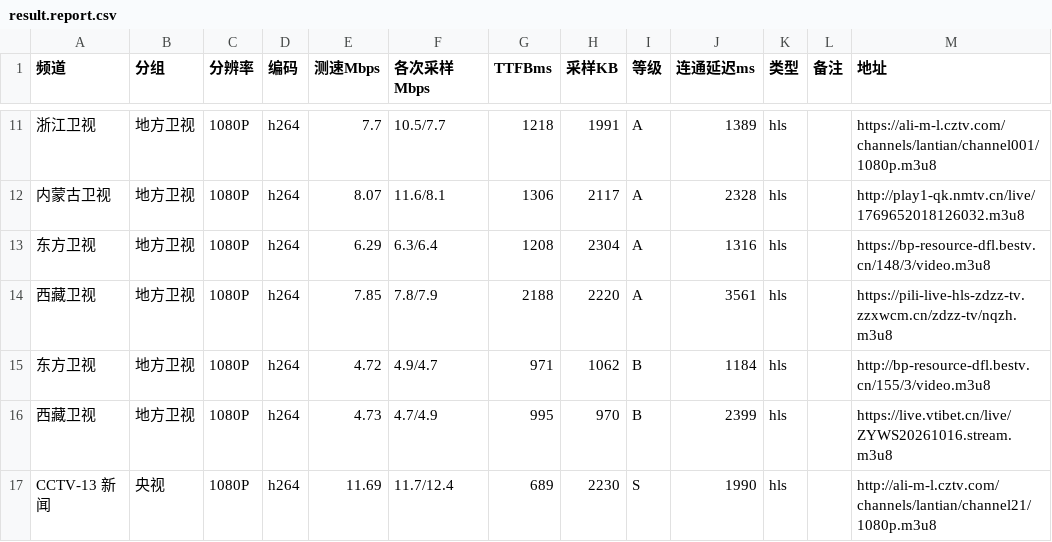
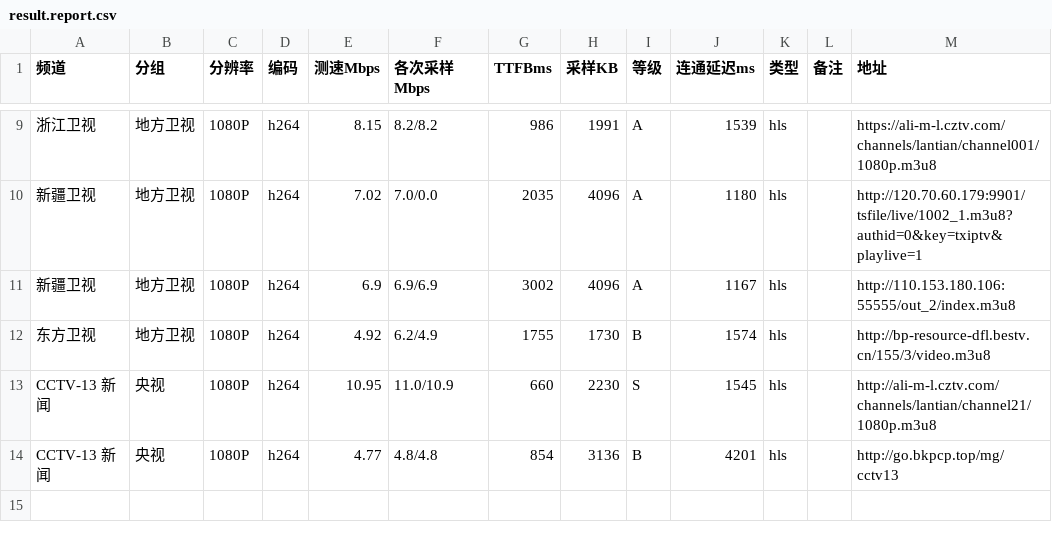
Before and after one commit to buzhu9577/bziptv, a CSV file: result.report.csv, drawn as a sheet; only a part is shown, gaps mark what is left out; the diff covers the shown part only.

```diff
--- a/result.report.csv
+++ b/result.report.csv
@@ -11,7 +9,6 @@
-浙江卫视,地方卫视,1080P,h264,7.7,10.5/7.7,1218,1991,A,1389,hls,,https://ali-m-l.cztv.com/channels/lantian/channel001/1080p.m3u8
-内蒙古卫视,地方卫视,1080P,h264,8.07,11.6/8.1,1306,2117,A,2328,hls,,http://play1-qk.nmtv.cn/live/1769652018126032.m3u8
-东方卫视,地方卫视,1080P,h264,6.29,6.3/6.4,1208,2304,A,1316,hls,,https://bp-resource-dfl.bestv.cn/148/3/video.m3u8
-西藏卫视,地方卫视,1080P,h264,7.85,7.8/7.9,2188,2220,A,3561,hls,,https://pili-live-hls-zdzz-tv.zzxwcm.cn/zdzz-tv/nqzh.m3u8
-东方卫视,地方卫视,1080P,h264,4.72,4.9/4.7,971,1062,B,1184,hls,,http://bp-resource-dfl.bestv.cn/155/3/video.m3u8
-西藏卫视,地方卫视,1080P,h264,4.73,4.7/4.9,995,970,B,2399,hls,,https://live.vtibet.cn/live/ZYWS20261016.stream.m3u8
-CCTV-13 新闻,央视,1080P,h264,11.69,11.7/12.4,689,2230,S,1990,hls,,http://ali-m-l.cztv.com/channels/lantian/channel21/1080p.m3u8
+浙江卫视,地方卫视,1080P,h264,8.15,8.2/8.2,986,1991,A,1539,hls,,https://ali-m-l.cztv.com/channels/lantian/channel001/1080p.m3u8
+新疆卫视,地方卫视,1080P,h264,7.02,7.0/0.0,2035,4096,A,1180,hls,,http://120.70.60.179:9901/tsfile/live/1002_1.m3u8?authid=0&key=txiptv&playlive=1
+新疆卫视,地方卫视,1080P,h264,6.9,6.9/6.9,3002,4096,A,1167,hls,,http://110.153.180.106:55555/out_2/index.m3u8
+东方卫视,地方卫视,1080P,h264,4.92,6.2/4.9,1755,1730,B,1574,hls,,http://bp-resource-dfl.bestv.cn/155/3/video.m3u8
+CCTV-13 新闻,央视,1080P,h264,10.95,11.0/10.9,660,2230,S,1545,hls,,http://ali-m-l.cztv.com/channels/lantian/channel21/1080p.m3u8
+CCTV-13 新闻,央视,1080P,h264,4.77,4.8/4.8,854,3136,B,4201,hls,,http://go.bkpcp.top/mg/cctv13
```
Also changed, not shown: 2 added rows, 4 removed rows and 23 edited cells elsewhere in this file, 2 other files.
